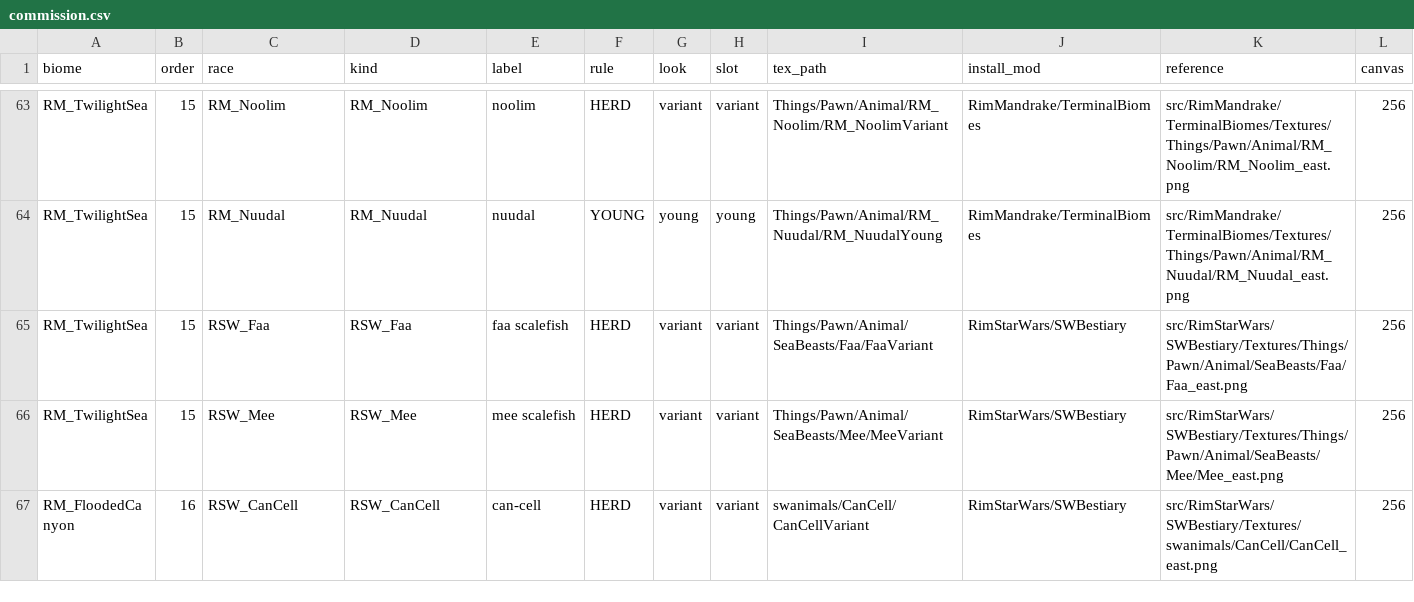
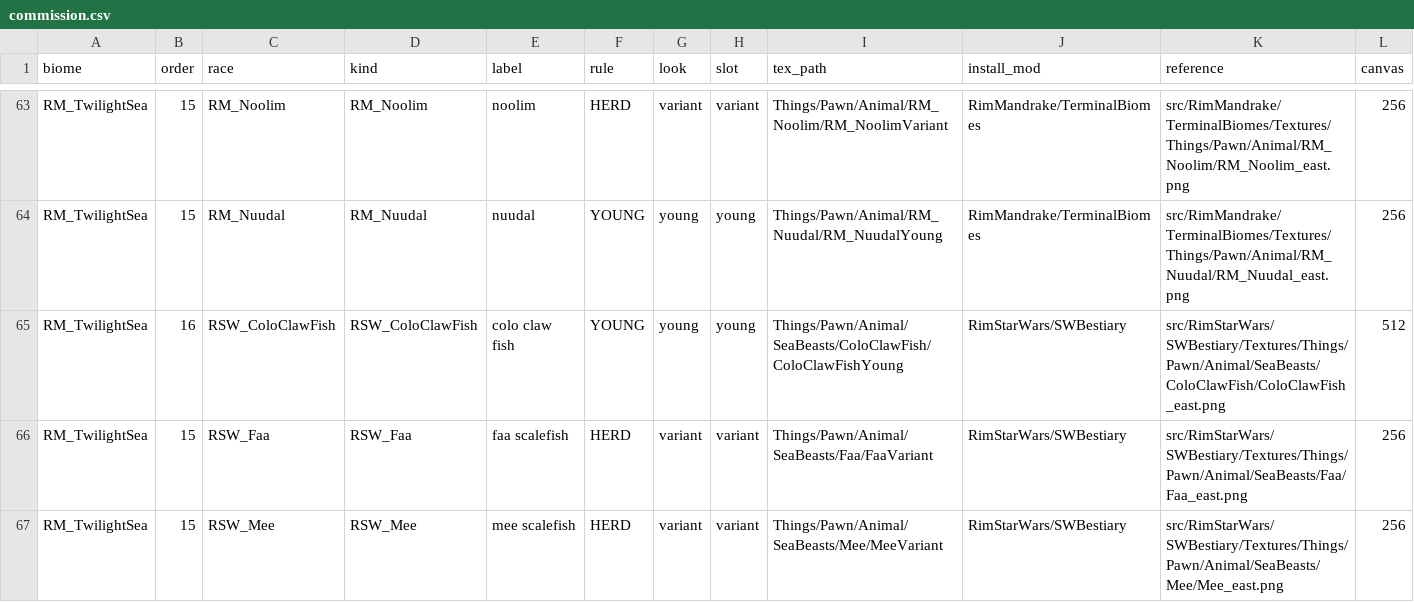
Before and after one commit to Lmandrake/RimMandrake, a CSV file: design/RimMandrake/extra_art_commission/commission.csv, drawn as a sheet; only a part is shown, gaps mark what is left out; the shorter side is filled out with more unchanged rows; rows hold the shown columns only; the diff names each change by its address in the sheet, - before the commit and + after, or states it on an @@ line.

```diff
--- a/design/RimMandrake/extra_art_commission/commission.csv
+++ b/design/RimMandrake/extra_art_commission/commission.csv
+row 65: RM_TwilightSea | 16 | RSW_ColoClawFish | RSW_ColoClawFish | colo claw fish | YOUNG | young | young | Things/Pawn/Animal/SeaBeasts/ColoClawFish/ColoClawFishYoung | RimStarWars/SWBestiary | src/RimStarWars/SWBestiary/Textures/Things/Pawn/Animal/SeaBeasts/ColoClawFish/ColoClawFish_east.png | 512
```
Also changed, not shown: 2 other files.
